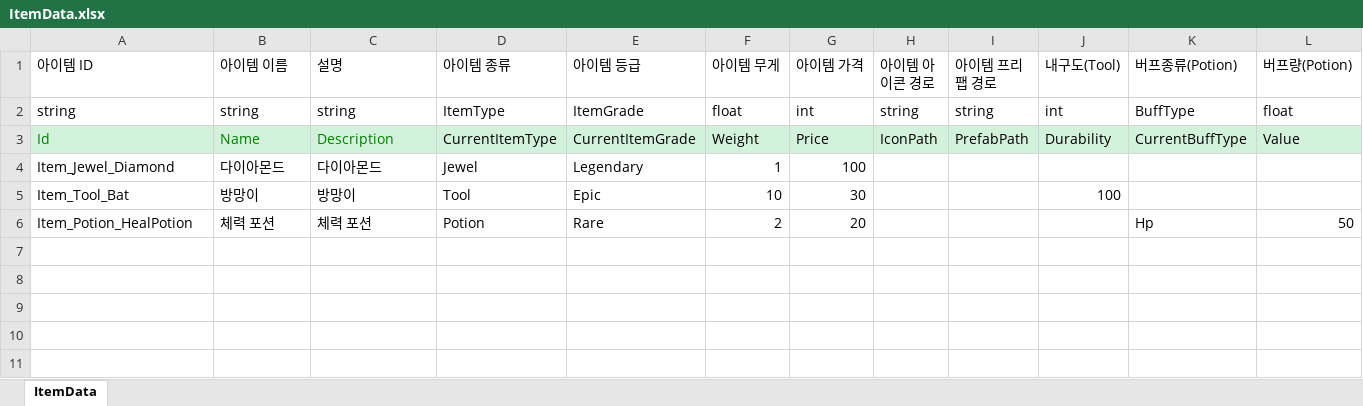
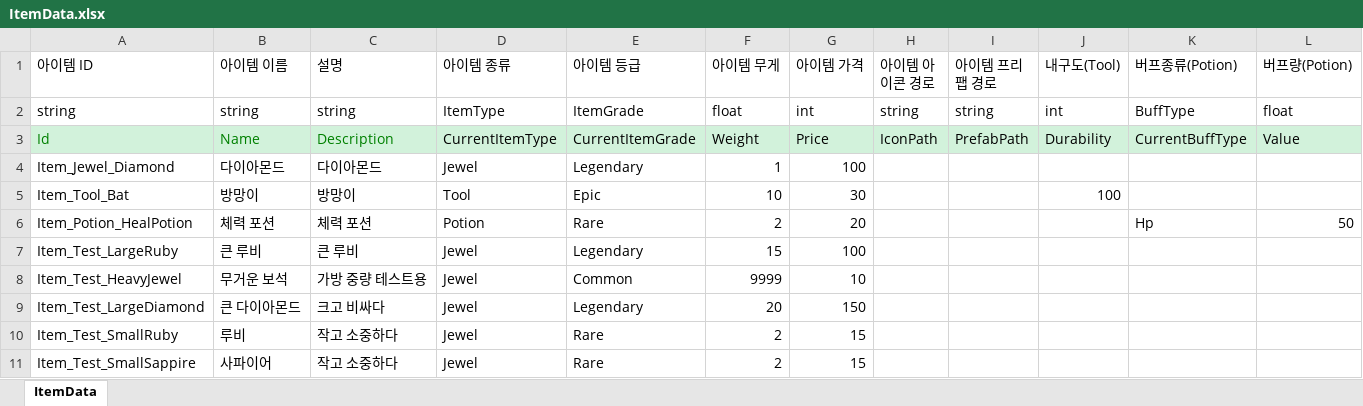
Before and after one commit to 6th-OzCooding/JewelThief, an Excel workbook: JsonConverter/ExcelFiles/ItemData.xlsx, sheet ItemData, drawn as a sheet; only a part is shown; values as stored, in another font and other column widths than the file's, no borders; charts and pictures not drawn; rows hold the shown columns only; the diff names each change by its address in the sheet, - before the commit and + after, or states it on an @@ line.

```diff
--- a/JsonConverter/ExcelFiles/ItemData.xlsx (sheet ItemData)
+++ b/JsonConverter/ExcelFiles/ItemData.xlsx (sheet ItemData)
+row 7: Item_Test_LargeRuby | 큰 루비 | 큰 루비 | Jewel | Legendary | 15 | 100
+row 8: Item_Test_HeavyJewel | 무거운 보석 | 가방 중량 테스트용 | Jewel | Common | 9999 | 10
+row 9: Item_Test_LargeDiamond | 큰 다이아몬드 | 크고 비싸다 | Jewel | Legendary | 20 | 150
+row 10: Item_Test_SmallRuby | 루비 | 작고 소중하다 | Jewel | Rare | 2 | 15
+row 11: Item_Test_SmallSappire | 사파이어 | 작고 소중하다 | Jewel | Rare | 2 | 15
```
Also changed, not shown: JsonConverter/ExcelFiles/InventoryTypeData.xlsx, 35 other files.
